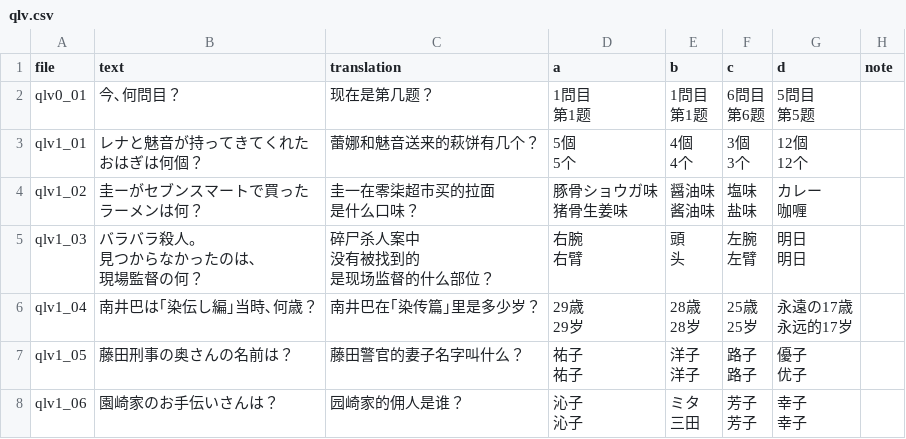
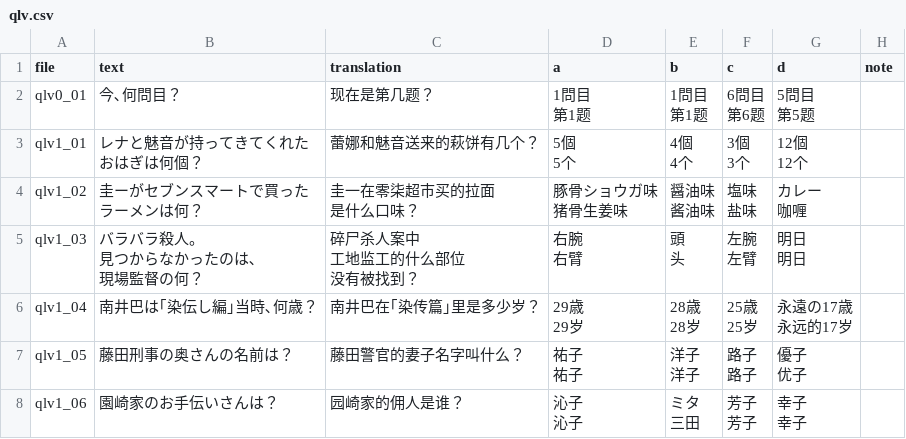
Before and after one commit to nini22P/higurashi-chs, a CSV file: qlv.csv, drawn as a sheet; only a part is shown.

```diff
--- a/qlv.csv
+++ b/qlv.csv
@@ -19,11 +19,11 @@ qlv1_02,"圭ーがセブンスマートで買った
 咖喱",
-qlv1_03,"バラバラ殺人。
-見つからなかったのは､
-現場監督の何？","碎尸杀人案中
-没有被找到的
-是现场监督的什么部位？","右腕
-右臂","頭
-头","左腕
-左臂","明日
-明日",
+qlv1_03,"バラバラ殺人。
+見つからなかったのは､
+現場監督の何？","碎尸杀人案中
+工地监工的什么部位
+没有被找到？","右腕
+右臂","頭
+头","左腕
+左臂","明日
+明日",
 qlv1_04,南井巴は｢染伝し編｣当時､何歳？,南井巴在｢染传篇｣里是多少岁？,"29歳
```
Also changed, not shown: 1 other file.
